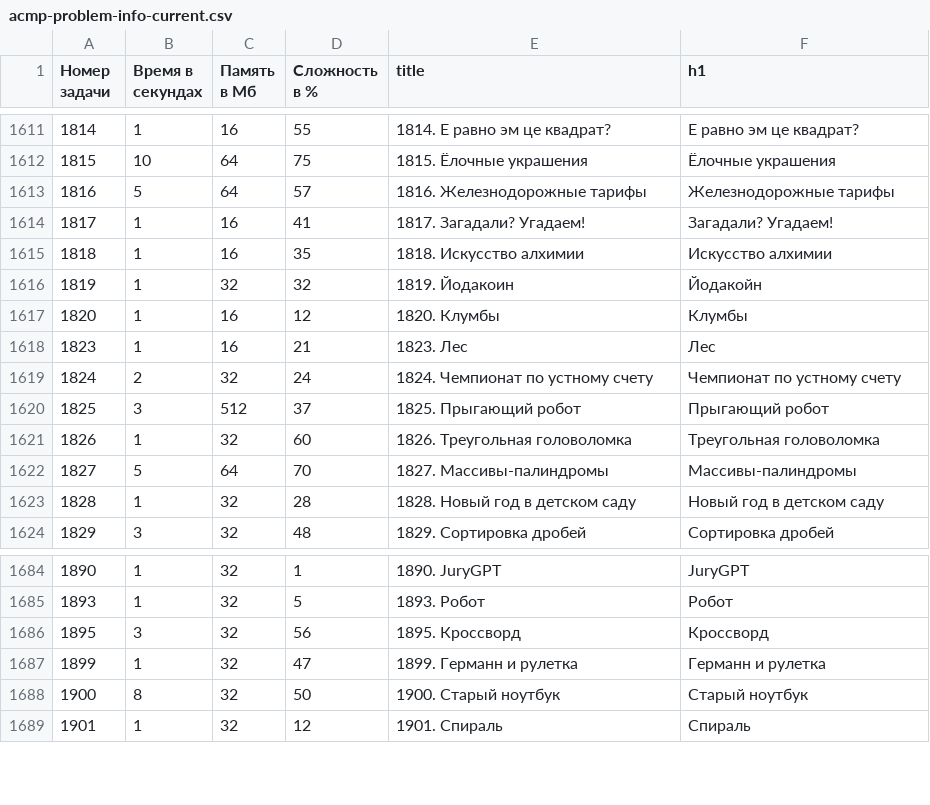
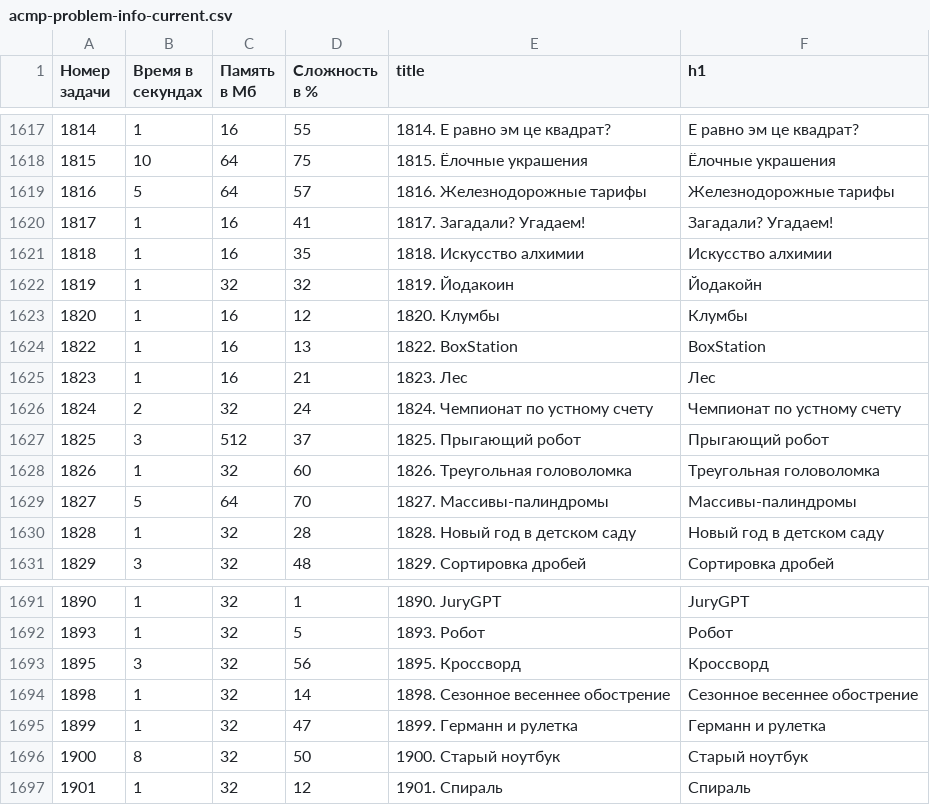
Before and after one commit to BorisMenshikov/acmp-problem-complexity-data, a CSV file: acmp-problem-info-current.csv, drawn as a sheet; only a part is shown, gaps mark what is left out; the diff covers the shown part only.

```diff
--- a/acmp-problem-info-current.csv
+++ b/acmp-problem-info-current.csv
@@ -1617,2 +1623,3 @@
 1820,1,16,12,1820. Клумбы,Клумбы
+1822,1,16,13,1822. BoxStation,BoxStation
 1823,1,16,21,1823. Лес,Лес
@@ -1686,2 +1693,3 @@
 1895,3,32,56,1895. Кроссворд,Кроссворд
+1898,1,32,14,1898. Сезонное весеннее обострение,Сезонное весеннее обострение
 1899,1,32,47,1899. Германн и рулетка,Германн и рулетка
```
Also changed, not shown: 14 added rows elsewhere in this file, acmp-problem-complexity-current.csv, 1 other file.
